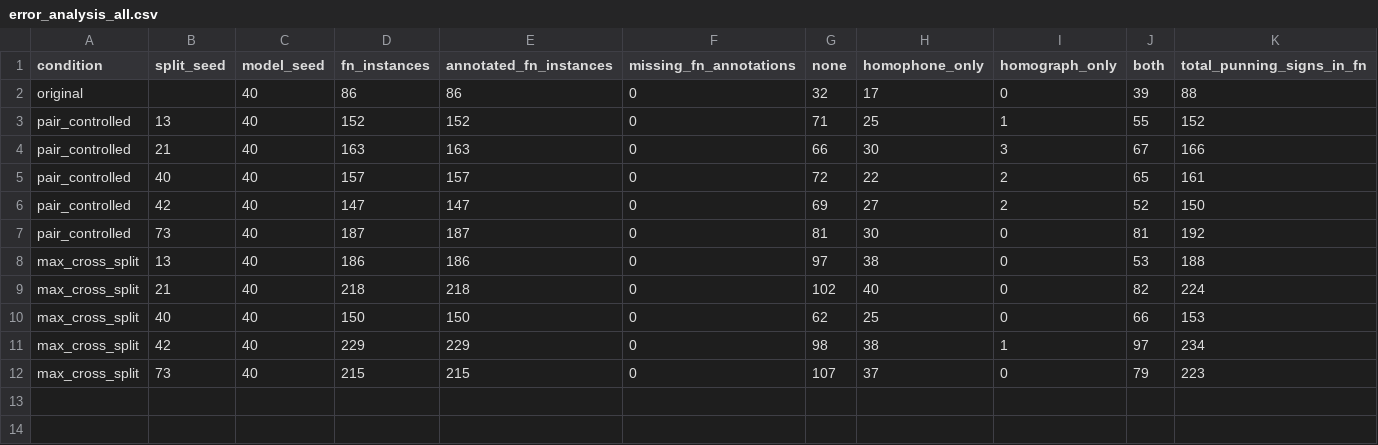
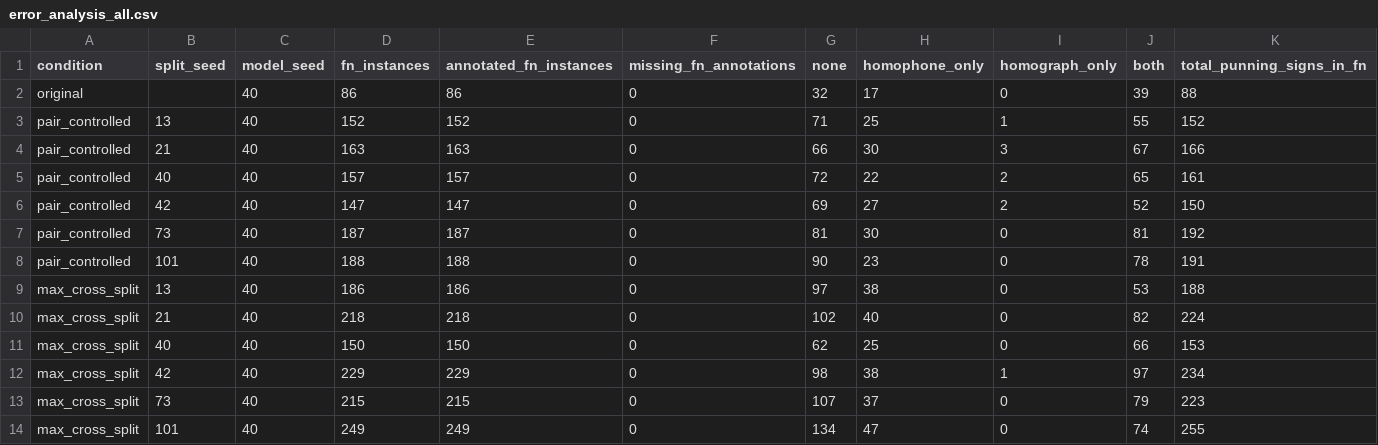
Before and after one commit to avelando/pun-detection-split-analysis, a CSV file: results/bertimbau/error_analysis_all.csv, drawn as a sheet.

```diff
--- a/results/bertimbau/error_analysis_all.csv
+++ b/results/bertimbau/error_analysis_all.csv
@@ -7,2 +7,3 @@ pair_controlled,42,40,147,147,0,69,27,2,52,150
 pair_controlled,73,40,187,187,0,81,30,0,81,192
+pair_controlled,101,40,188,188,0,90,23,0,78,191
 max_cross_split,13,40,186,186,0,97,38,0,53,188
@@ -12 +13,2 @@ max_cross_split,42,40,229,229,0,98,38,1,97,234
 max_cross_split,73,40,215,215,0,107,37,0,79,223
+max_cross_split,101,40,249,249,0,134,47,0,74,255
```
Also changed, not shown: results/bertimbau/all_runs.csv, results/bertimbau/max_cross_split/runs.csv, 53 other files.
